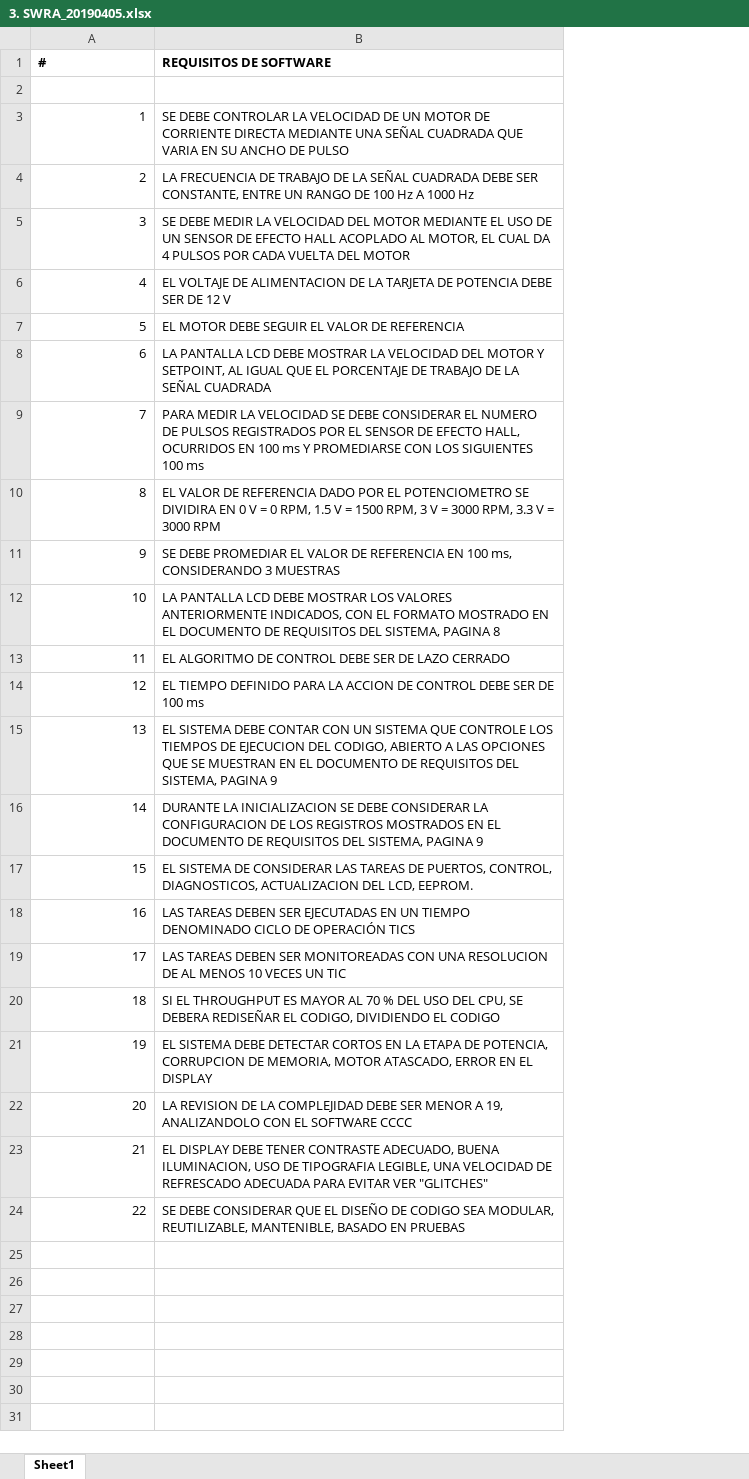
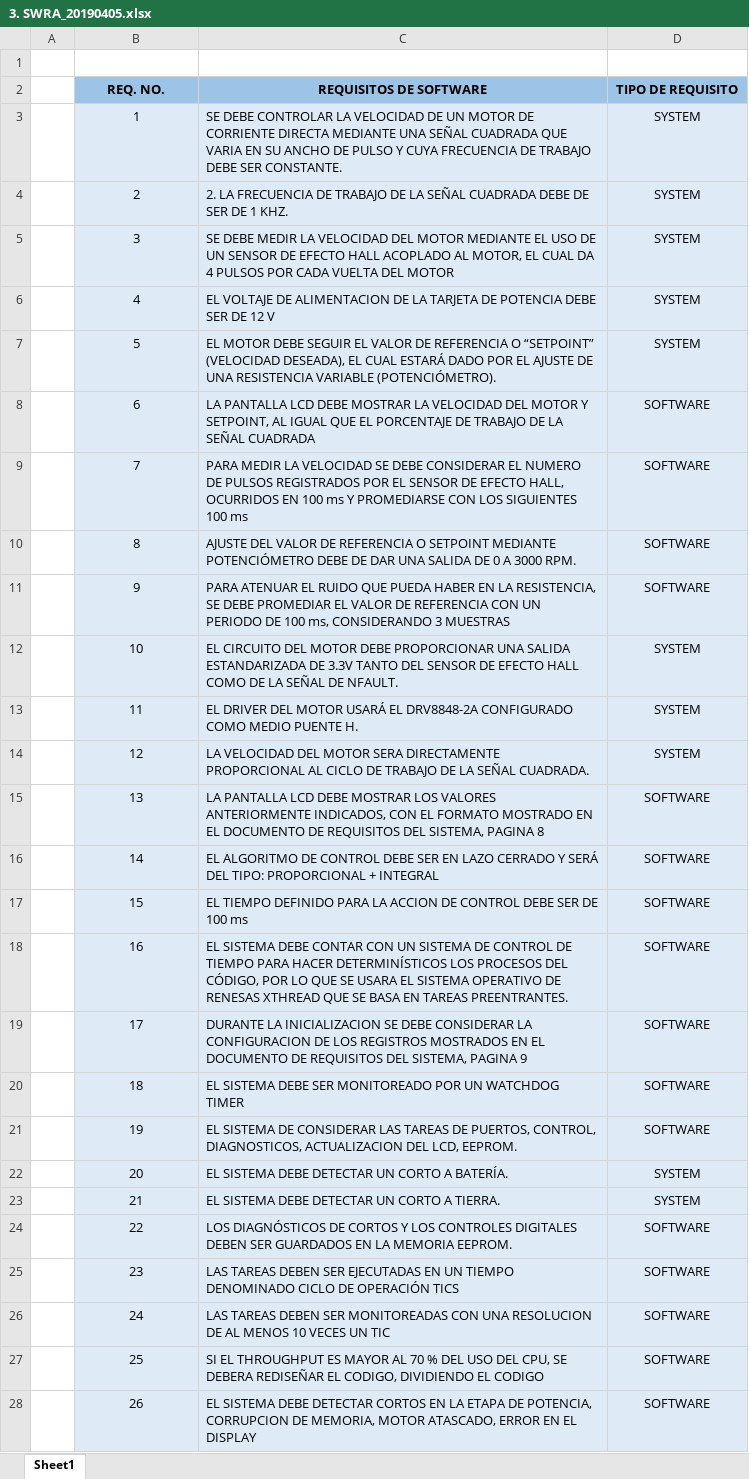
Before and after one commit to GabrielSolisMabe/Documentacion, an Excel workbook: 1) Requirements/3. SWRA_20190405.xlsx, sheet Sheet1, drawn as a sheet; only a part is shown; values as stored, in another font and other column widths than the file's, no borders; removed rows and columns are numbered as before the commit, all else as after; the diff covers the shown part only; the diff names each change by its address in the sheet, - before the commit and + after, or states it on an @@ line.

```diff
--- a/1) Requirements/3. SWRA_20190405.xlsx (sheet Sheet1)
+++ b/1) Requirements/3. SWRA_20190405.xlsx (sheet Sheet1)
+column A, empty
+column D, rows 3-24: SYSTEM | SYSTEM | SYSTEM | SYSTEM | SYSTEM | SOFTWARE | SOFTWARE | SOFTWARE | SOFTWARE | SYSTEM | SYSTEM | SYSTEM | SOFTWARE | SOFTWARE | SOFTWARE | SOFTWARE | SOFTWARE | SOFTWARE | SOFTWARE | SYSTEM | SYSTEM | SOFTWARE
-row 1: # | REQUISITOS DE SOFTWARE
+row 2:  | REQ. NO. | REQUISITOS DE SOFTWARE | TIPO DE REQUISITO
-B3:C24 fill: none
+B3:C24 fill: #DEEBF7
-B3:B24 alignment: right
+B3:B24 alignment: center
-C3: …DE PULSO
+C3: …DE PULSO Y CUYA FRECUENCIA DE TRABAJO DEBE SER CONSTANTE.
-C4: LA FRECUENCIA DE TRABAJO DE LA SEÑAL CUADRADA DEBE SER CONSTANTE, ENTRE UN RANGO DE 100 Hz A 1000 Hz
+C4: 2. LA FRECUENCIA DE TRABAJO DE LA SEÑAL CUADRADA DEBE DE SER DE 1 KHZ.
-C7: …DE REFERENCIA
+C7: …DE REFERENCIA O “SETPOINT” (VELOCIDAD DESEADA), EL CUAL ESTARÁ DADO POR EL AJUSTE DE UNA RESISTENCIA VARIABLE (POTENCIÓMETRO).
-C10: EL VALOR DE REFERENCIA DADO POR EL POTENCIOMETRO SE DIVIDIRA EN 0 V = 0 RPM, 1.5 V = 1500 RPM, 3 V = 3000 RPM, 3.3 V = 3000 RPM
+C10: AJUSTE DEL VALOR DE REFERENCIA O SETPOINT MEDIANTE POTENCIÓMETRO DEBE DE DAR UNA SALIDA DE 0 A 3000 RPM.
-C11: SE DEBE PROMEDIAR EL VALOR DE REFERENCIA EN 100 ms,…
+C11: PARA ATENUAR EL RUIDO QUE PUEDA HABER EN LA RESISTENCIA, SE DEBE PROMEDIAR EL VALOR DE REFERENCIA CON UN PERIODO DE 100 ms,…
-C12: LA PANTALLA LCD DEBE MOSTRAR LOS VALORES ANTERIORMENTE INDICADOS, CON EL FORMATO MOSTRADO EN EL DOCUMENTO DE REQUISITOS DEL SISTEMA, PAGINA 8
+C12: EL CIRCUITO DEL MOTOR DEBE PROPORCIONAR UNA SALIDA ESTANDARIZADA DE 3.3V TANTO DEL SENSOR DE EFECTO HALL COMO DE LA SEÑAL DE NFAULT.
-C13: EL ALGORITMO DE CONTROL DEBE SER DE LAZO CERRADO
+C13: EL DRIVER DEL MOTOR USARÁ EL DRV8848-2A CONFIGURADO COMO MEDIO PUENTE H.
-C14: EL TIEMPO DEFINIDO PARA LA ACCION DE CONTROL DEBE SER DE 100 ms
+C14: LA VELOCIDAD DEL MOTOR SERA DIRECTAMENTE PROPORCIONAL AL CICLO DE TRABAJO DE LA SEÑAL CUADRADA.
-C15: EL SISTEMA DEBE CONTAR CON UN SISTEMA QUE CONTROLE LOS TIEMPOS DE EJECUCION DEL CODIGO, ABIERTO A LAS OPCIONES QUE SE MUESTRAN EN EL DOCUMENTO DE REQUISITOS DEL SISTEMA, PAGINA 9
+C15: LA PANTALLA LCD DEBE MOSTRAR LOS VALORES ANTERIORMENTE INDICADOS, CON EL FORMATO MOSTRADO EN EL DOCUMENTO DE REQUISITOS DEL SISTEMA, PAGINA 8
-C16: DURANTE LA INICIALIZACION SE DEBE CONSIDERAR LA CONFIGURACION DE LOS REGISTROS MOSTRADOS EN EL DOCUMENTO DE REQUISITOS DEL SISTEMA, PAGINA 9
+C16: EL ALGORITMO DE CONTROL DEBE SER EN LAZO CERRADO Y SERÁ DEL TIPO: PROPORCIONAL + INTEGRAL
-C17: EL SISTEMA DE CONSIDERAR LAS TAREAS DE PUERTOS, CONTROL, DIAGNOSTICOS, ACTUALIZACION DEL LCD, EEPROM.
+C17: EL TIEMPO DEFINIDO PARA LA ACCION DE CONTROL DEBE SER DE 100 ms
-C18: LAS TAREAS DEBEN SER EJECUTADAS EN UN TIEMPO DENOMINADO CICLO DE OPERACIÓN TICS
+C18: EL SISTEMA DEBE CONTAR CON UN SISTEMA DE CONTROL DE TIEMPO PARA HACER DETERMINÍSTICOS LOS PROCESOS DEL CÓDIGO, POR LO QUE SE USARA EL SISTEMA OPERATIVO DE RENESAS XTHREAD QUE SE BASA EN TAREAS PREENTRANTES.
-C19: LAS TAREAS DEBEN SER MONITOREADAS CON UNA RESOLUCION DE AL MENOS 10 VECES UN TIC
+C19: DURANTE LA INICIALIZACION SE DEBE CONSIDERAR LA CONFIGURACION DE LOS REGISTROS MOSTRADOS EN EL DOCUMENTO DE REQUISITOS DEL SISTEMA, PAGINA 9
-C20: SI EL THROUGHPUT ES MAYOR AL 70 % DEL USO DEL CPU, SE DEBERA REDISEÑAR EL CODIGO, DIVIDIENDO EL CODIGO
+C20: EL SISTEMA DEBE SER MONITOREADO POR UN WATCHDOG TIMER
-C21: EL SISTEMA DEBE DETECTAR CORTOS EN LA ETAPA DE POTENCIA, CORRUPCION DE MEMORIA, MOTOR ATASCADO, ERROR EN EL DISPLAY
+C21: EL SISTEMA DE CONSIDERAR LAS TAREAS DE PUERTOS, CONTROL, DIAGNOSTICOS, ACTUALIZACION DEL LCD, EEPROM.
-C22: LA REVISION DE LA COMPLEJIDAD DEBE SER MENOR A 19, ANALIZANDOLO CON EL SOFTWARE CCCC
+C22: EL SISTEMA DEBE DETECTAR UN CORTO A BATERÍA.
-C23: EL DISPLAY DEBE TENER CONTRASTE ADECUADO, BUENA ILUMINACION, USO DE TIPOGRAFIA LEGIBLE, UNA VELOCIDAD DE REFRESCADO ADECUADA PARA EVITAR VER "GLITCHES"
+C23: EL SISTEMA DEBE DETECTAR UN CORTO A TIERRA.
-C24: SE DEBE CONSIDERAR QUE EL DISEÑO DE CODIGO SEA MODULAR, REUTILIZABLE, MANTENIBLE, BASADO EN PRUEBAS
+C24: LOS DIAGNÓSTICOS DE CORTOS Y LOS CONTROLES DIGITALES DEBEN SER GUARDADOS EN LA MEMORIA EEPROM.
+row 25:  | 23 | LAS TAREAS DEBEN SER EJECUTADAS EN UN TIEMPO DENOMINADO CICLO DE OPERACIÓN TICS | SOFTWARE
+row 26:  | 24 | LAS TAREAS DEBEN SER MONITOREADAS CON UNA RESOLUCION DE AL MENOS 10 VECES UN TIC | SOFTWARE
+row 27:  | 25 | SI EL THROUGHPUT ES MAYOR AL 70 % DEL USO DEL CPU, SE DEBERA REDISEÑAR EL CODIGO, DIVIDIENDO EL CODIGO | SOFTWARE
+row 28:  | 26 | EL SISTEMA DEBE DETECTAR CORTOS EN LA ETAPA DE POTENCIA, CORRUPCION DE MEMORIA, MOTOR ATASCADO, ERROR EN EL DISPLAY | SOFTWARE
```
Also changed, not shown: 3 added rows elsewhere in this sheet, 5 other files.
